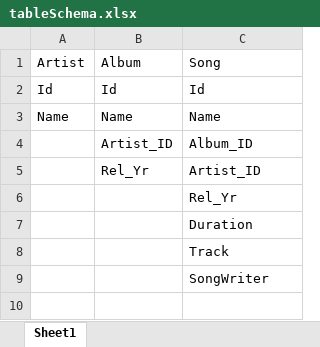
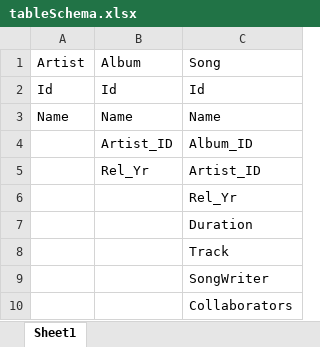
Before and after one commit to kapoolay/DigitalCrafts, an Excel workbook: musicDB/tableSchema.xlsx, sheet Sheet1, drawn as a sheet; values as stored, in another font and other column widths than the file's, no borders; the diff names each change by its address in the sheet, - before the commit and + after, or states it on an @@ line.

Commit message:
music_pgpromise exercise

```diff
--- a/musicDB/tableSchema.xlsx (sheet Sheet1)
+++ b/musicDB/tableSchema.xlsx (sheet Sheet1)
+row 10:  |  | Collaborators
```
Also changed, not shown: 9 other files.
